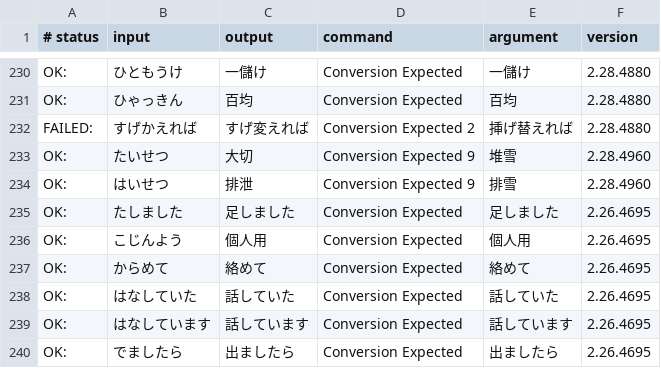
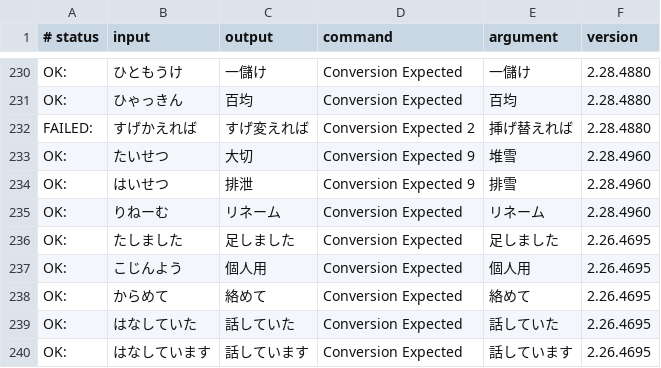
Before and after one commit to google/mozc, a TSV file: src/data/dictionary_oss/evaluation.tsv, drawn as a sheet; only a part is shown, gaps mark what is left out; the shorter side is filled out with more unchanged rows.

Commit message:
Add リネーム(りねーむ) to aux_dictionary.tsv
* https://github.com/google/mozc/issues/676

#typingquality

PiperOrigin-RevId: 503353685

```diff
--- a/src/data/dictionary_oss/evaluation.tsv
+++ b/src/data/dictionary_oss/evaluation.tsv
@@ -234,2 +234,3 @@ OK:	たいせつ	大切	Conversion Expected 9	堆雪	2.28.4960
 OK:	はいせつ	排泄	Conversion Expected 9	排雪	2.28.4960
+OK:	りねーむ	リネーム	Conversion Expected	リネーム	2.28.4960
 OK:	たしました	足しました	Conversion Expected	足しました	2.26.4695
```
Also changed, not shown: src/data/oss/aux_dictionary.tsv, 1 other file.
